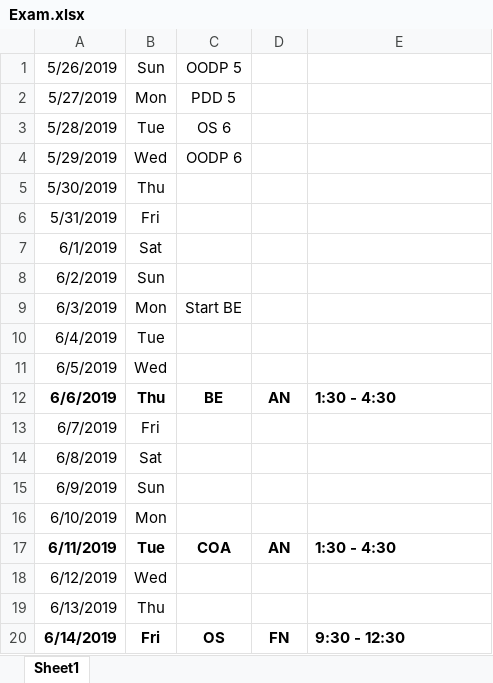
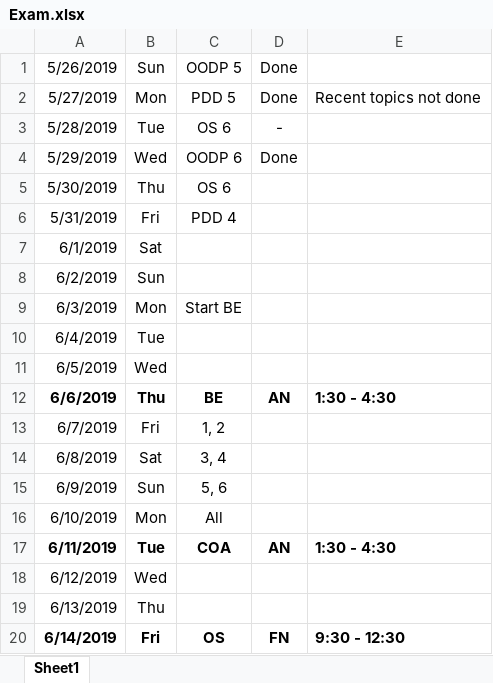
Before and after one commit to GeneralNitin/S4, an Excel workbook: S4/Exam.xlsx, sheet Sheet1, drawn as a sheet; only a part is shown; values as stored, in another font and other column widths than the file's, no borders; the diff names each change by its address in the sheet, - before the commit and + after, or states it on an @@ line.

```diff
--- a/S4/Exam.xlsx (sheet Sheet1)
+++ b/S4/Exam.xlsx (sheet Sheet1)
-D1:D2: (empty)
+D1:D2: Done
-E2: (empty)
+E2: Recent topics not done
-D3: (empty)
+D3: -
-D4: (empty)
+D4: Done
-C5: (empty)
+C5: OS 6
-C6: (empty)
+C6: PDD 4
-C13: (empty)
+C13: 1, 2
-C14: (empty)
+C14: 3, 4
-C15: (empty)
+C15: 5, 6
-C16: (empty)
+C16: All
```
Also changed, not shown: 49 other files.
